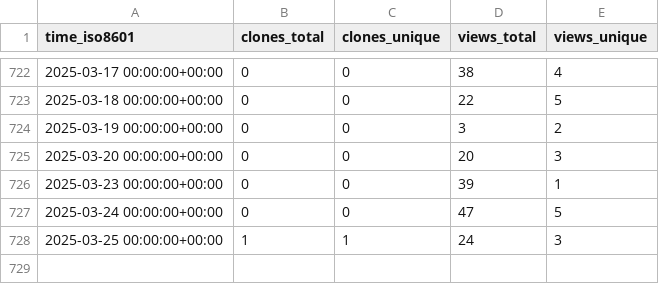
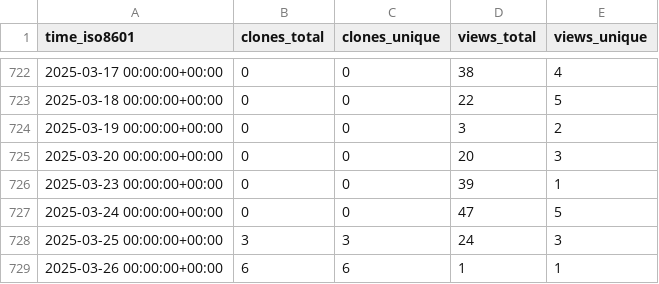
Before and after one commit to d-samal/org_activity, a CSV file: ArrowElectronics/data-storm-daq/ghrs-data/views_clones_aggregate.csv, drawn as a sheet; only a part is shown, gaps mark what is left out.

```diff
--- a/ArrowElectronics/data-storm-daq/ghrs-data/views_clones_aggregate.csv
+++ b/ArrowElectronics/data-storm-daq/ghrs-data/views_clones_aggregate.csv
@@ -727,2 +727,3 @@ time_iso8601,clones_total,clones_unique,views_total,views_unique
 2025-03-24 00:00:00+00:00,0,0,47,5
-2025-03-25 00:00:00+00:00,1,1,24,3
+2025-03-25 00:00:00+00:00,3,3,24,3
+2025-03-26 00:00:00+00:00,6,6,1,1
```
Also changed, not shown: 1 other file.
